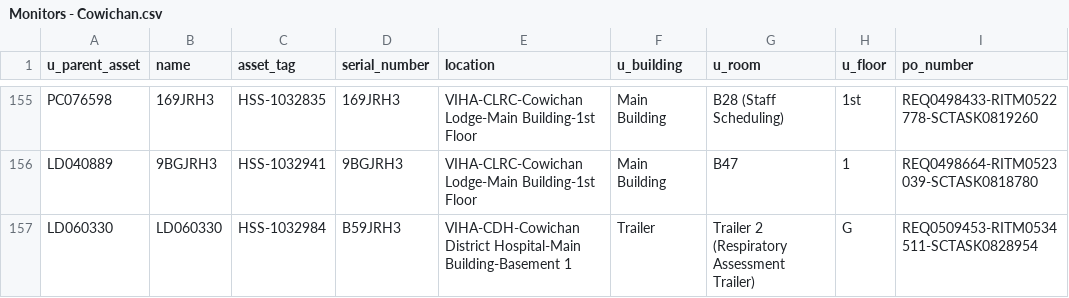
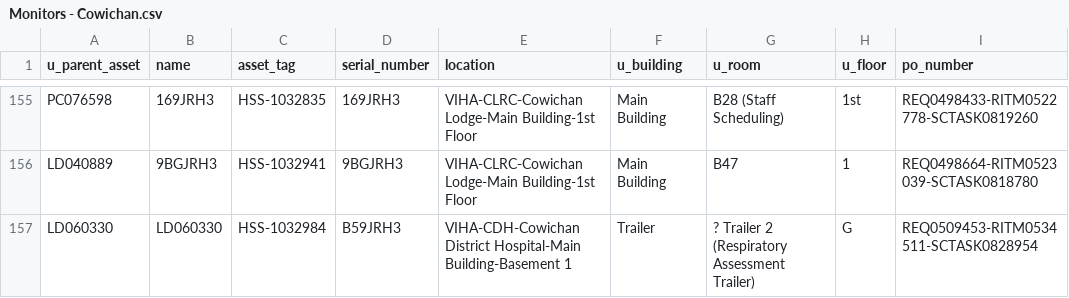
Before and after one commit to digbysa/New-Inventory-Tool, a CSV file: Data/Cowichan/Monitors - Cowichan.csv, drawn as a sheet; only a part is shown, gaps mark what is left out; the diff covers the shown part only; the diff names each change by its address in the sheet, - before the commit and + after, or states it on an @@ line.

```diff
--- a/Data/Cowichan/Monitors - Cowichan.csv
+++ b/Data/Cowichan/Monitors - Cowichan.csv
-G157 (u_room): Trailer 2 (Respiratory Assessment Trailer)
+G157 (u_room): ? Trailer 2 (Respiratory Assessment Trailer)
```
Also changed, not shown: 2 added rows, 1 removed row and 8 edited cells elsewhere in this file, Data/CampbellRiver/Monitors - CampbellRiver.csv, Data/NorthIsland/Monitors - NorthIsland.csv, 12 other files.
